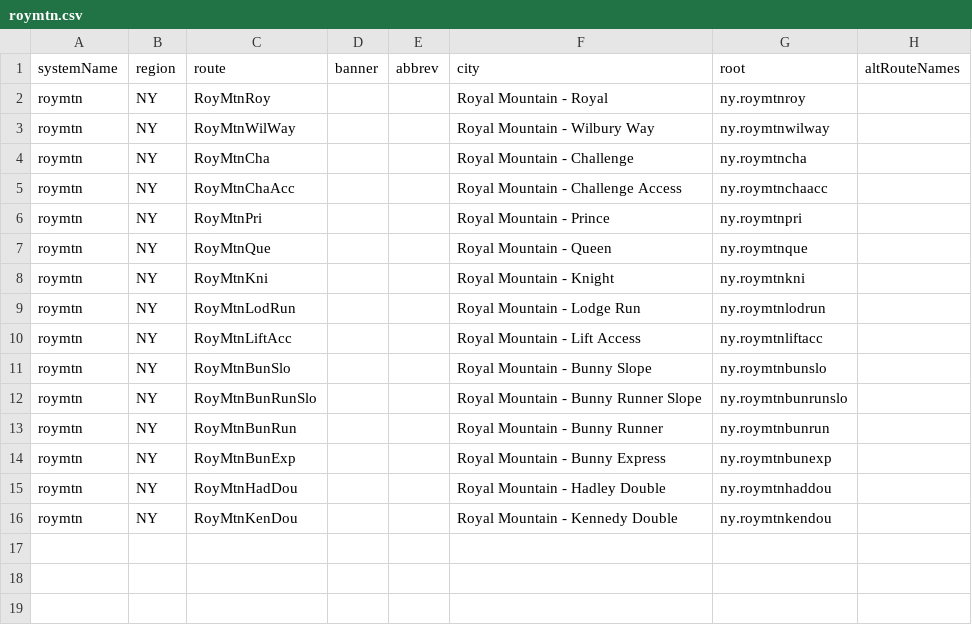
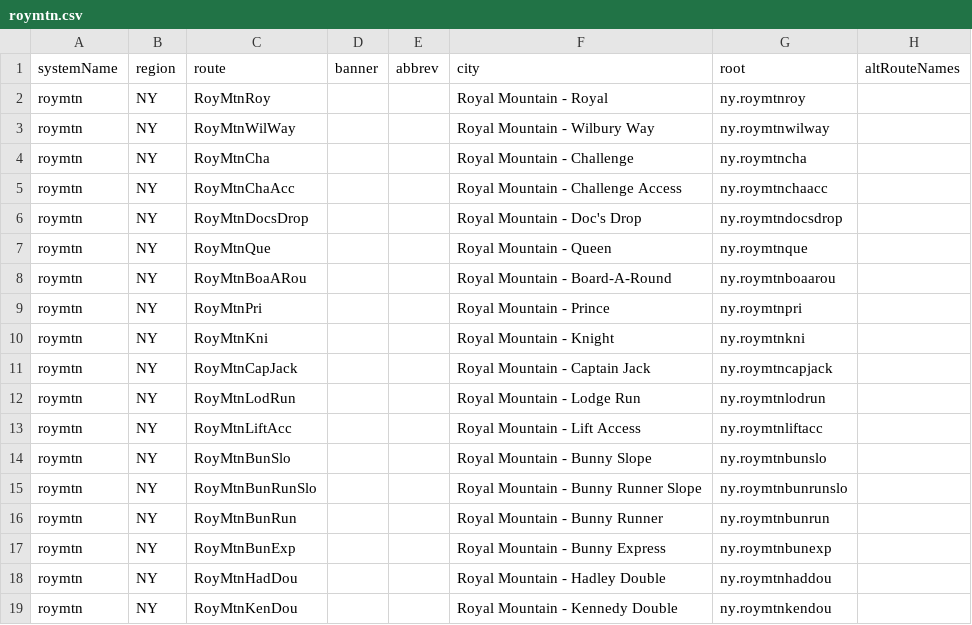
Before and after one commit to TravelMapping/SkiData, a CSV file: ski_data/_systems/roymtn.csv, drawn as a sheet.

Commit message:
More Royal slopes.

```diff
--- a/ski_data/_systems/roymtn.csv
+++ b/ski_data/_systems/roymtn.csv
@@ -5,5 +5,8 @@ roymtn;NY;RoyMtnCha;;;Royal Mountain - Challenge;ny.roymtncha;
 roymtn;NY;RoyMtnChaAcc;;;Royal Mountain - Challenge Access;ny.roymtnchaacc;
+roymtn;NY;RoyMtnDocsDrop;;;Royal Mountain - Doc's Drop;ny.roymtndocsdrop;
+roymtn;NY;RoyMtnQue;;;Royal Mountain - Queen;ny.roymtnque;
+roymtn;NY;RoyMtnBoaARou;;;Royal Mountain - Board-A-Round;ny.roymtnboaarou;
 roymtn;NY;RoyMtnPri;;;Royal Mountain - Prince;ny.roymtnpri;
-roymtn;NY;RoyMtnQue;;;Royal Mountain - Queen;ny.roymtnque;
 roymtn;NY;RoyMtnKni;;;Royal Mountain - Knight;ny.roymtnkni;
+roymtn;NY;RoyMtnCapJack;;;Royal Mountain - Captain Jack;ny.roymtncapjack;
 roymtn;NY;RoyMtnLodRun;;;Royal Mountain - Lodge Run;ny.roymtnlodrun;
```
Also changed, not shown: ski_data/_systems/roymtn_con.csv, 4 other files.
